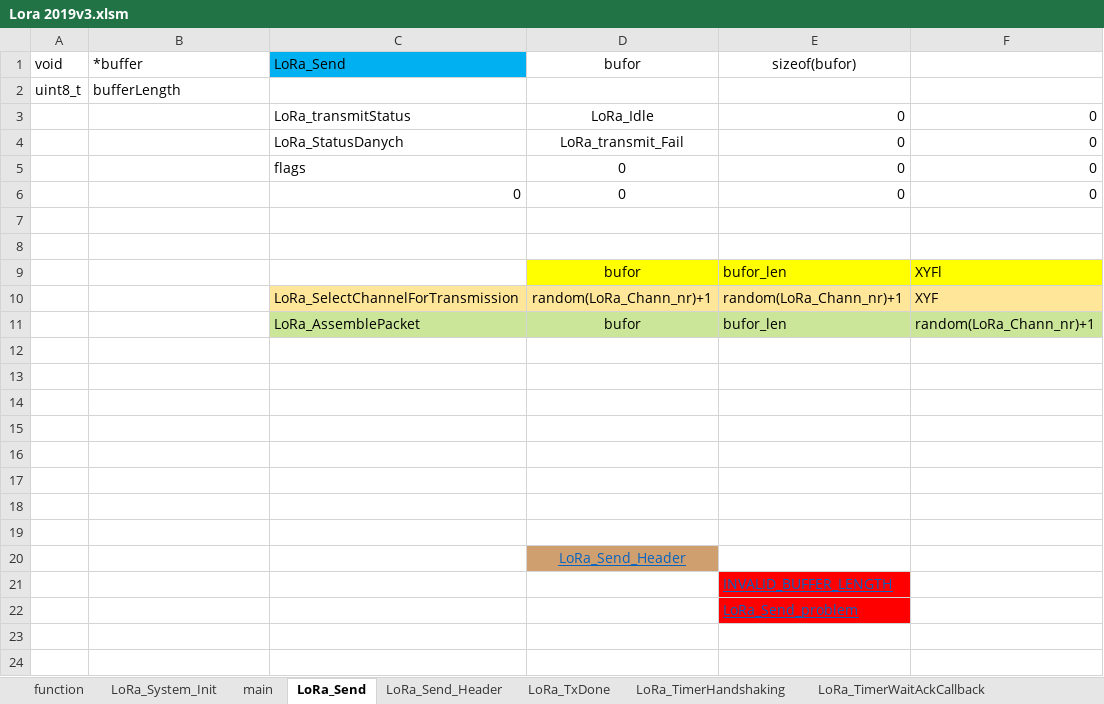
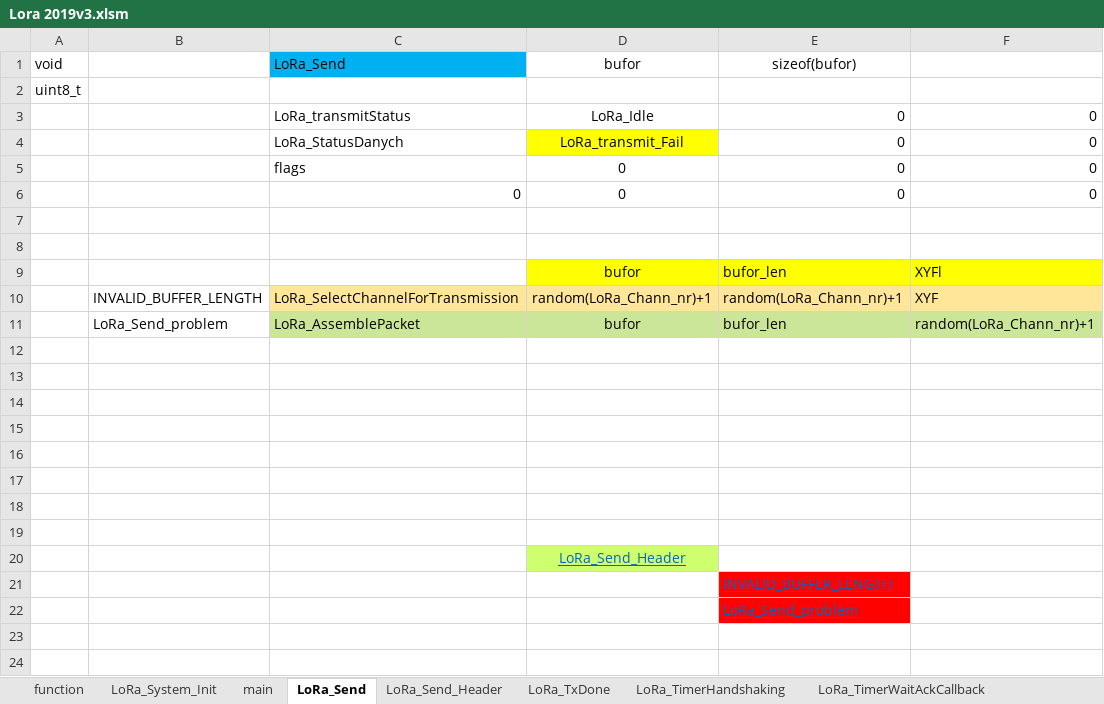
Before and after one commit to michalmendrek/Lora2019, an Excel workbook: Lora 2019v3.xlsm, sheet LoRa_Send, drawn as a sheet; only a part is shown; values as stored, in another font and other column widths than the file's, no borders; charts and pictures not drawn; the diff names each change by its address in the sheet, - before the commit and + after, or states it on an @@ line.

```diff
--- a/Lora 2019v3.xlsm (sheet LoRa_Send)
+++ b/Lora 2019v3.xlsm (sheet LoRa_Send)
-B1: *buffer
+B1: (empty)
-B2: bufferLength
+B2: (empty)
-D4 fill: none
+D4 fill: #FFFF00
-B10: (empty)
+B10: INVALID_BUFFER_LENGTH
-B11: (empty)
+B11: LoRa_Send_problem
-D20 fill: #CF9F6F
+D20 fill: #CFFF6F
```
Also changed, not shown: sheet LoRa_TimerWaitAckCallback, formulas that keep their value, charts or pictures.
